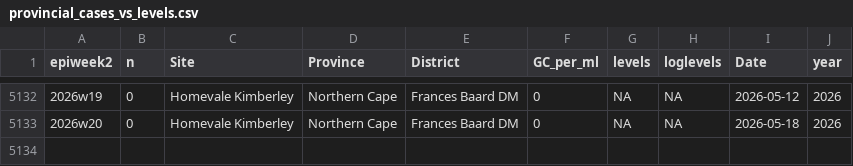
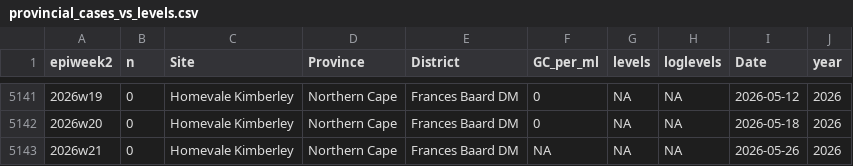
Before and after one commit to NICD-Wastewater-Genomics/NICD-Dash-Data, a CSV file: provincial_cases_vs_levels.csv, drawn as a sheet; only a part is shown, gaps mark what is left out; the diff covers the shown part only; the diff names each change by its address in the sheet, - before the commit and + after, or states it on an @@ line.

```diff
--- a/provincial_cases_vs_levels.csv
+++ b/provincial_cases_vs_levels.csv
+row 5143: 2026w21 | 0 | Homevale Kimberley | Northern Cape | Frances Baard DM | NA | NA | NA | 2026-05-26 | 2026
```
Also changed, not shown: 9 added rows elsewhere in this file, rsa_cases_vs_levels.csv.
